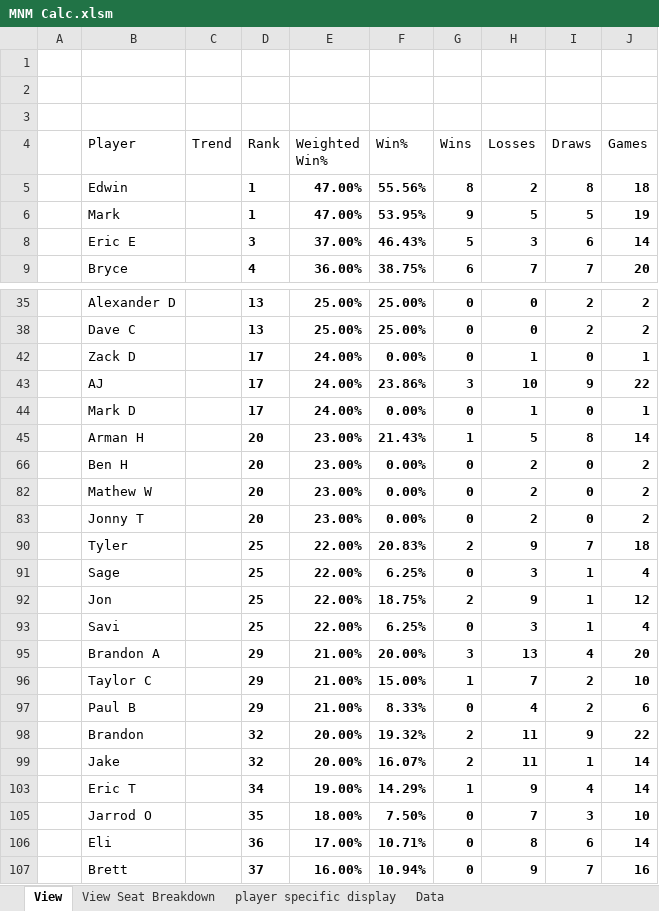
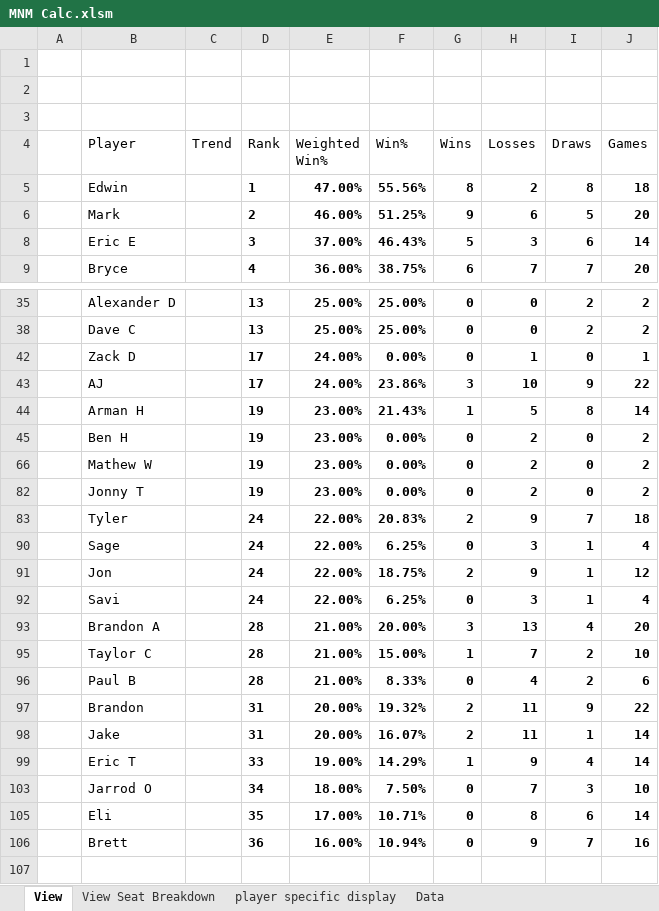
Before and after one commit to GoblinEngineers/Website-for-MNM, an Excel workbook: MNM Calc.xlsm, sheet View, drawn as a sheet; only a part is shown, gaps mark what is left out; values as stored, in another font and other column widths than the file's, no borders; charts and pictures and conditional formats and table styles not drawn; removed rows and columns are numbered as before the commit, all else as after; the diff names each change by its address in the sheet, - before the commit and + after, or states it on an @@ line.

```diff
--- a/MNM Calc.xlsm (sheet View)
+++ b/MNM Calc.xlsm (sheet View)
-D6 (Rank): 1
+D6 (Rank): 2
-E6 (Weighted Win%): 47.00%
+E6 (Weighted Win%): 46.00%
-F6 (Win%): 53.95%
+F6 (Win%): 51.25%
-H6 (Losses): 5
+H6 (Losses): 6
-J6 (Games): 19
+J6 (Games): 20
-row 44:  | Mark D |  | 17 | 24.00% | 0.00% | 0 | 1 | 0 | 1
-D44:D45 (Rank): 20
+D44:D45 (Rank): 19
-D66 (Rank): 20
+D66 (Rank): 19
-D82 (Rank): 20
+D82 (Rank): 19
-D83 (Rank): 25
+D83 (Rank): 24
-D90:D92 (Rank): 25
+D90:D92 (Rank): 24
-D93 (Rank): 29
+D93 (Rank): 28
-D95:D96 (Rank): 29
+D95:D96 (Rank): 28
-D97:D98 (Rank): 32
+D97:D98 (Rank): 31
-D99 (Rank): 34
+D99 (Rank): 33
-D103 (Rank): 35
+D103 (Rank): 34
-D105 (Rank): 36
+D105 (Rank): 35
-D106 (Rank): 37
+D106 (Rank): 36
```
Also changed, not shown: sheet player specific display, sheet Data, formulas that keep their value, hidden cells.
